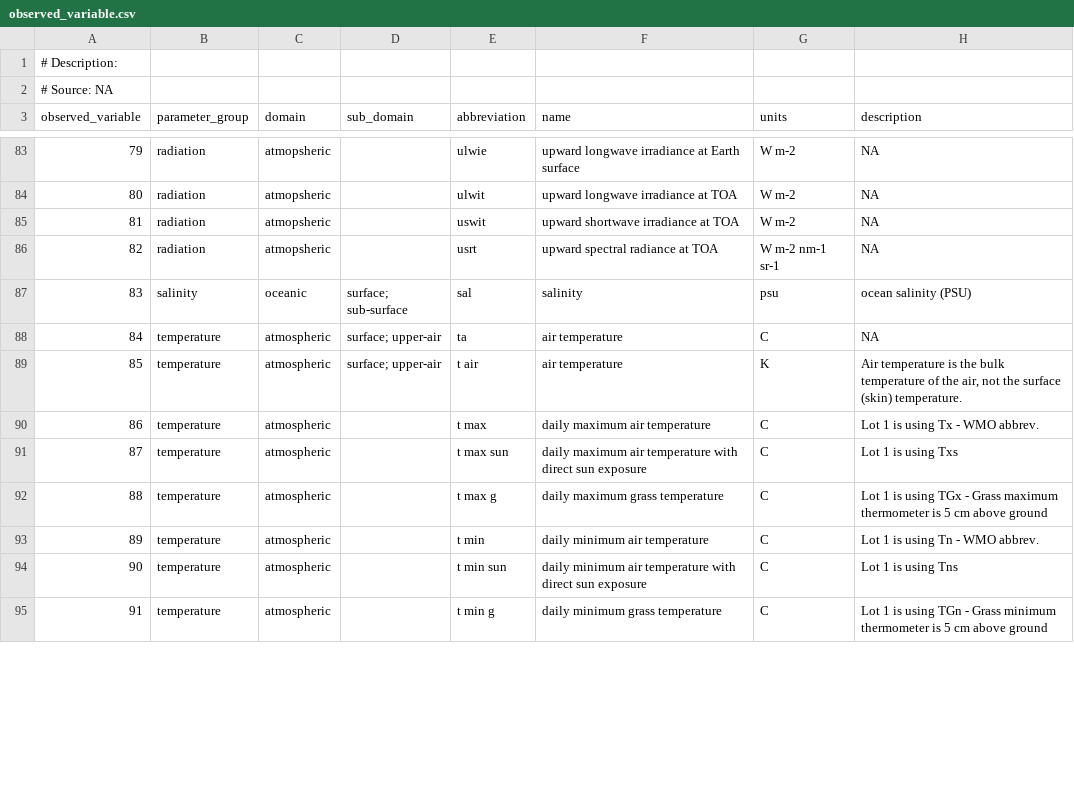
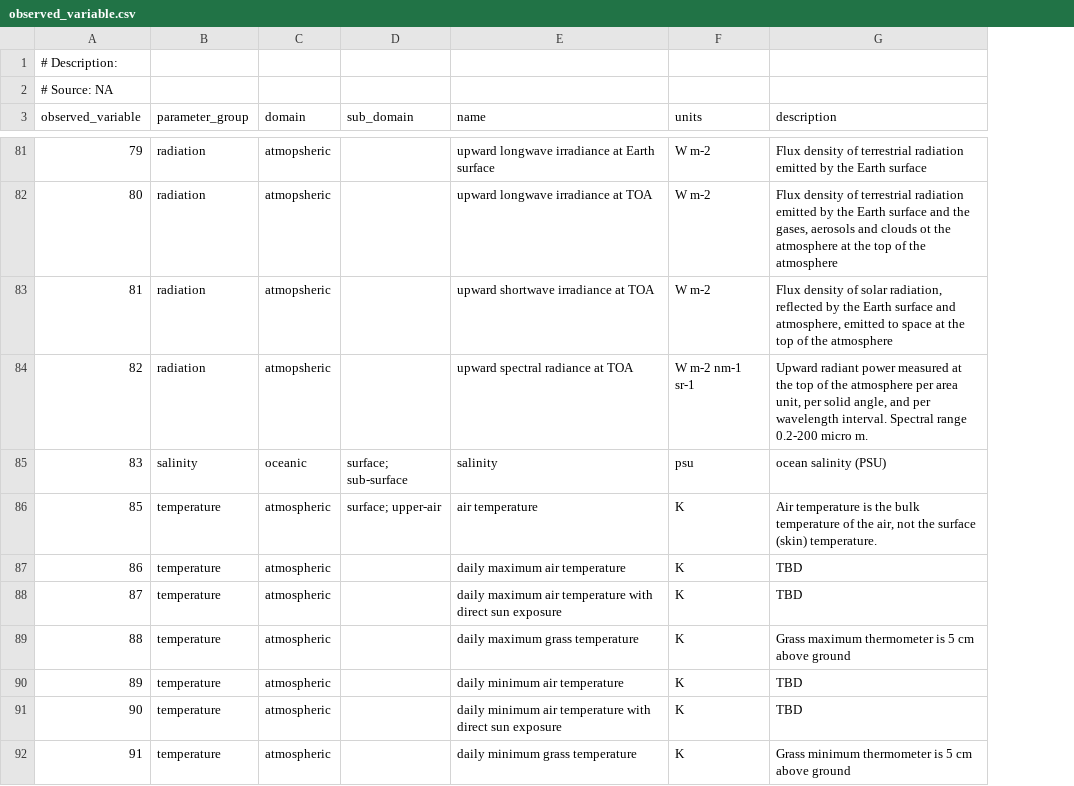
Before and after one commit to glamod/common_data_model, a CSV file: tables/observed_variable.csv, drawn as a sheet; only a part is shown, gaps mark what is left out; removed rows and columns are numbered as before the commit, all else as after; the diff covers the shown part only; the diff names each change by its address in the sheet, - before the commit and + after, or states it on an @@ line.

Commit message:
description of obs. var added.

```diff
--- a/tables/observed_variable.csv
+++ b/tables/observed_variable.csv
-column E (abbreviation), rows 83-87: ulwie | ulwit | uswit | usrt | sal; rows 89-95: t air | t max | t max sun | t max g | t min | t min sun | t min g
-G81 (description): NA
+G81 (description): Flux density of terrestrial radiation emitted by the Earth surface
-G82 (description): NA
+G82 (description): Flux density of terrestrial radiation emitted by the Earth surface and the gases, aerosols and clouds ot the atmosphere at the top of the atmosphere
-G83 (description): NA
+G83 (description): Flux density of solar radiation, reflected by the Earth surface and atmosphere, emitted to space at the top of the atmosphere
-G84 (description): NA
+G84 (description): Upward radiant power measured at the top of the atmosphere per area unit, per solid angle, and per wavelength interval. Spectral range 0.2-200 micro m.
-row 88: 84 | temperature | atmospheric | surface; upper-air | ta | air temperature | C | NA
-F87:F92 (units): C
+F87:F92 (units): K
-G87 (description): Lot 1 is using Tx - WMO abbrev.
+G87 (description): TBD
-G88 (description): Lot 1 is using Txs
+G88 (description): TBD
-G89 (description): Lot 1 is using TGx - Grass maximum…
+G89 (description): Grass maximum…
-G90 (description): Lot 1 is using Tn - WMO abbrev.
+G90 (description): TBD
-G91 (description): Lot 1 is using Tns
+G91 (description): TBD
-G92 (description): Lot 1 is using TGn - Grass minimum…
+G92 (description): Grass minimum…
```
Also changed, not shown: 2 removed rows, 67 edited cells and row numbers in column A elsewhere in this file, 7 other files.
